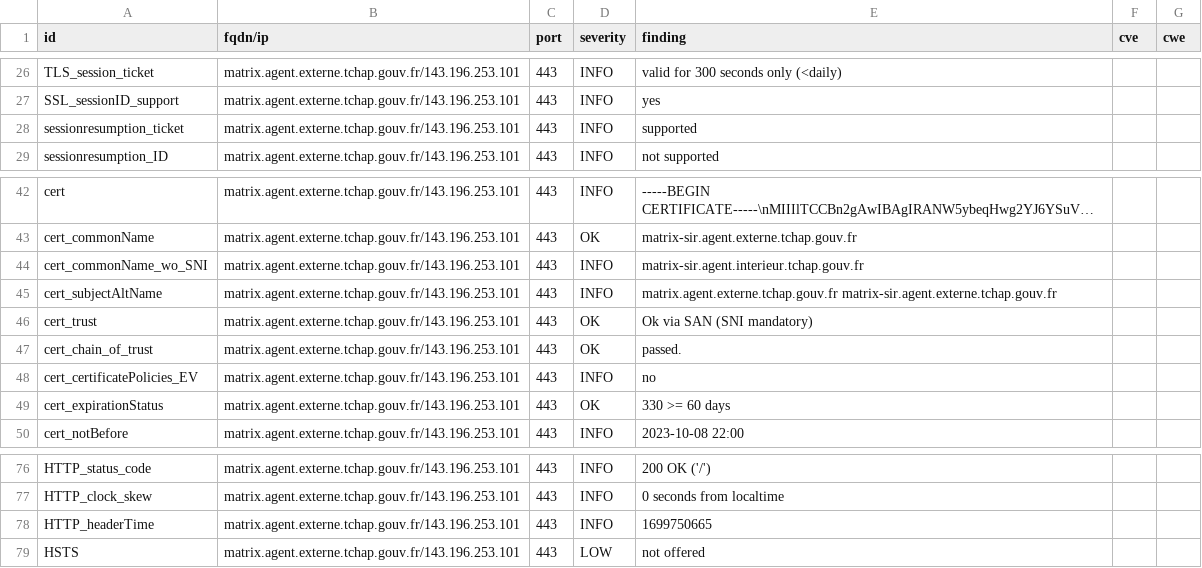
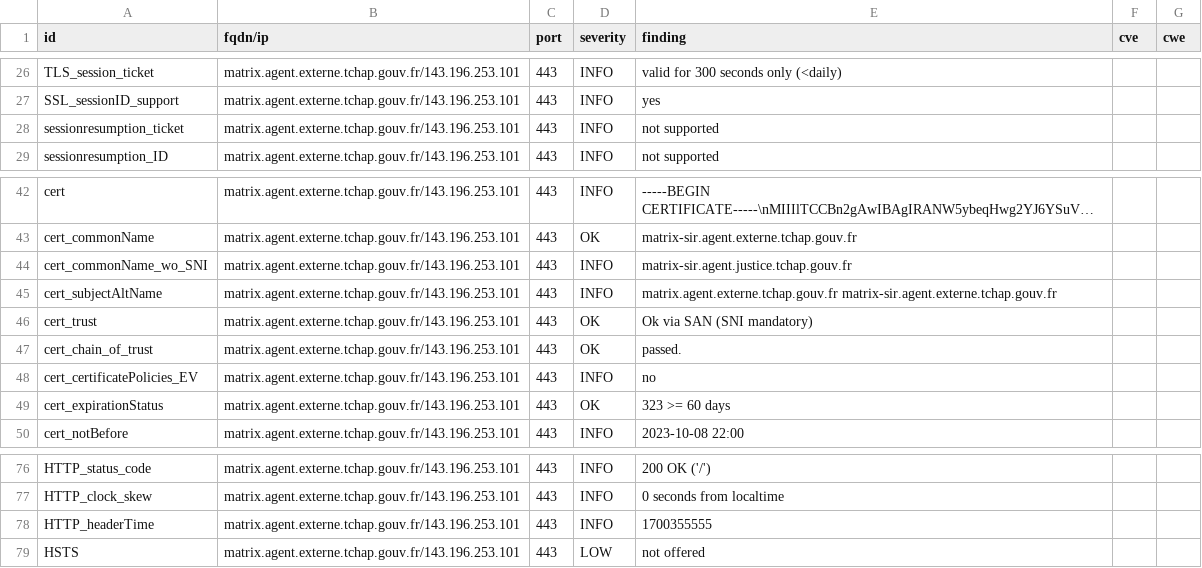
Before and after one commit to tchapgouv/dashlord, a CSV file: results/aHR0cHM6Ly9tYXRyaXguYWdlbnQuZXh0ZXJuZS50Y2hhcC5nb3V2LmZy/testssl.csv, drawn as a sheet; only a part is shown, gaps mark what is left out; long unchanged cells end in ….

Commit message:
update: https://matrix.agent.externe.tchap.gouv.fr

```diff
--- a/results/aHR0cHM6Ly9tYXRyaXguYWdlbnQuZXh0ZXJuZS50Y2hhcC5nb3V2LmZy/testssl.csv
+++ b/results/aHR0cHM6Ly9tYXRyaXguYWdlbnQuZXh0ZXJuZS50Y2hhcC5nb3V2LmZy/testssl.csv
@@ -27,3 +27,3 @@
 "SSL_sessionID_support","matrix.agent.externe.tchap.gouv.fr/143.196.253.101","443","INFO","yes","",""
-"sessionresumption_ticket","matrix.agent.externe.tchap.gouv.fr/143.196.253.101","443","INFO","supported","",""
+"sessionresumption_ticket","matrix.agent.externe.tchap.gouv.fr/143.196.253.101","443","INFO","not supported","",""
 "sessionresumption_ID","matrix.agent.externe.tchap.gouv.fr/143.196.253.101","443","INFO","not supported","",""
@@ -43,3 +43,3 @@
 "cert_commonName","matrix.agent.externe.tchap.gouv.fr/143.196.253.101","443","OK","matrix-sir.agent.externe.tchap.gouv.fr","",""
-"cert_commonName_wo_SNI","matrix.agent.externe.tchap.gouv.fr/143.196.253.101","443","INFO","matrix-sir.agent.interieur.tchap.gouv.fr","",""
+"cert_commonName_wo_SNI","matrix.agent.externe.tchap.gouv.fr/143.196.253.101","443","INFO","matrix-sir.agent.justice.tchap.gouv.fr","",""
 "cert_subjectAltName","matrix.agent.externe.tchap.gouv.fr/143.196.253.101","443","INFO","matrix.agent.externe.tchap.gouv.fr matrix-sir.agent.externe.tchap.gouv.fr","",""
@@ -48,3 +48,3 @@
 "cert_certificatePolicies_EV","matrix.agent.externe.tchap.gouv.fr/143.196.253.101","443","INFO","no","",""
-"cert_expirationStatus","matrix.agent.externe.tchap.gouv.fr/143.196.253.101","443","OK","330 >= 60 days","",""
+"cert_expirationStatus","matrix.agent.externe.tchap.gouv.fr/143.196.253.101","443","OK","323 >= 60 days","",""
 "cert_notBefore","matrix.agent.externe.tchap.gouv.fr/143.196.253.101","443","INFO","2023-10-08 22:00","",""
@@ -77,3 +77,3 @@
 "HTTP_clock_skew","matrix.agent.externe.tchap.gouv.fr/143.196.253.101","443","INFO","0 seconds from localtime","",""
-"HTTP_headerTime","matrix.agent.externe.tchap.gouv.fr/143.196.253.101","443","INFO","1699750665","",""
+"HTTP_headerTime","matrix.agent.externe.tchap.gouv.fr/143.196.253.101","443","INFO","1700355555","",""
 "HSTS","matrix.agent.externe.tchap.gouv.fr/143.196.253.101","443","LOW","not offered","",""
```
Also changed, not shown: 12 other files.
